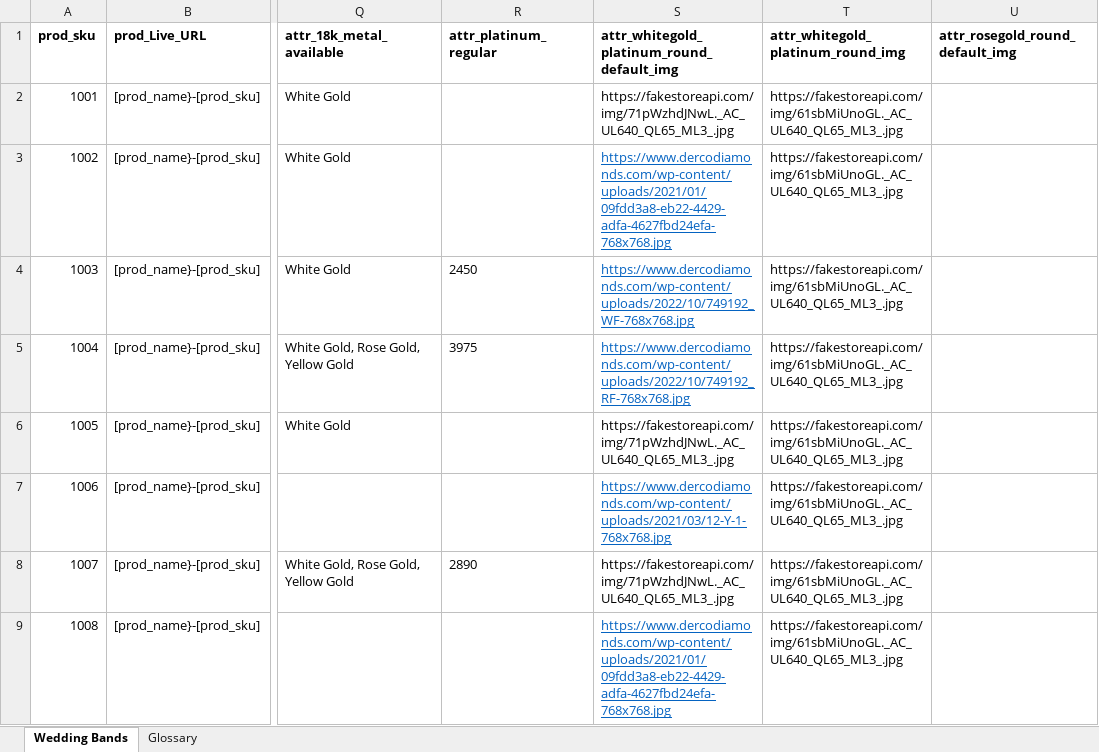
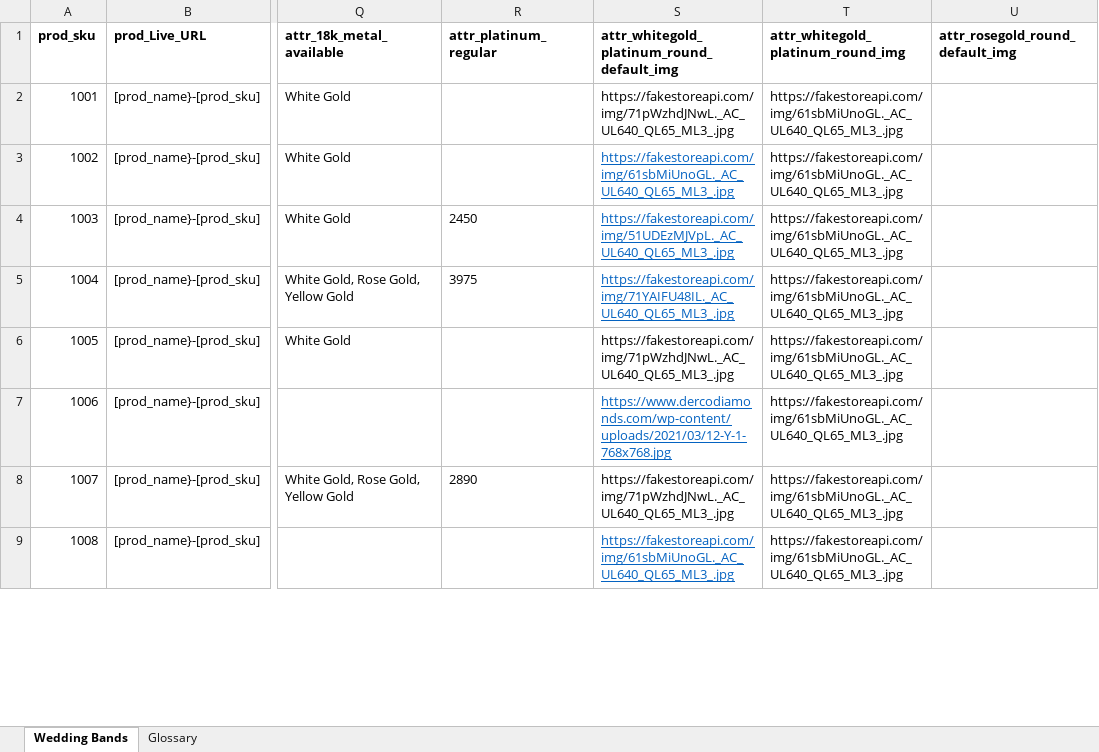
Before and after one commit to anandkm629/KeyIdeas-Assignment, an Excel workbook: backend/Wedding Products.xlsx, sheet Wedding Bands, drawn as a sheet; only a part is shown, gaps mark what is left out; values as stored, in another font and other column widths than the file's, no borders; conditional formats not drawn; the diff covers the shown part only; the diff names each change by its address in the sheet, - before the commit and + after, or states it on an @@ line.

```diff
--- a/backend/Wedding Products.xlsx (sheet Wedding Bands)
+++ b/backend/Wedding Products.xlsx (sheet Wedding Bands)
-S3: https://www.dercodiamonds.com/wp-content/uploads/2021/01/09fdd3a8-eb22-4429-adfa-4627fbd24efa-768x768.jpg
+S3: https://fakestoreapi.com/img/61sbMiUnoGL._AC_UL640_QL65_ML3_.jpg
-S4: https://www.dercodiamonds.com/wp-content/uploads/2022/10/749192_WF-768x768.jpg
+S4: https://fakestoreapi.com/img/51UDEzMJVpL._AC_UL640_QL65_ML3_.jpg
-S5: https://www.dercodiamonds.com/wp-content/uploads/2022/10/749192_RF-768x768.jpg
+S5: https://fakestoreapi.com/img/71YAIFU48IL._AC_UL640_QL65_ML3_.jpg
-S9: https://www.dercodiamonds.com/wp-content/uploads/2021/01/09fdd3a8-eb22-4429-adfa-4627fbd24efa-768x768.jpg
+S9: https://fakestoreapi.com/img/61sbMiUnoGL._AC_UL640_QL65_ML3_.jpg
```
Also changed, not shown: 18 edited cells elsewhere in this sheet.
